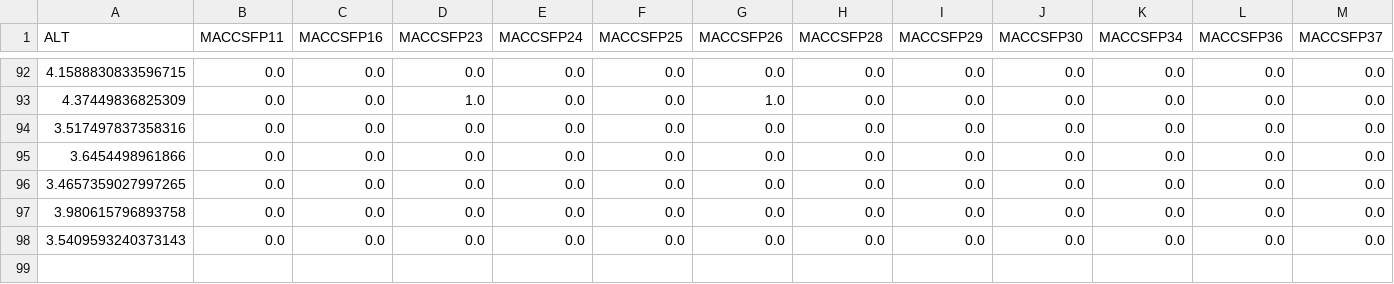
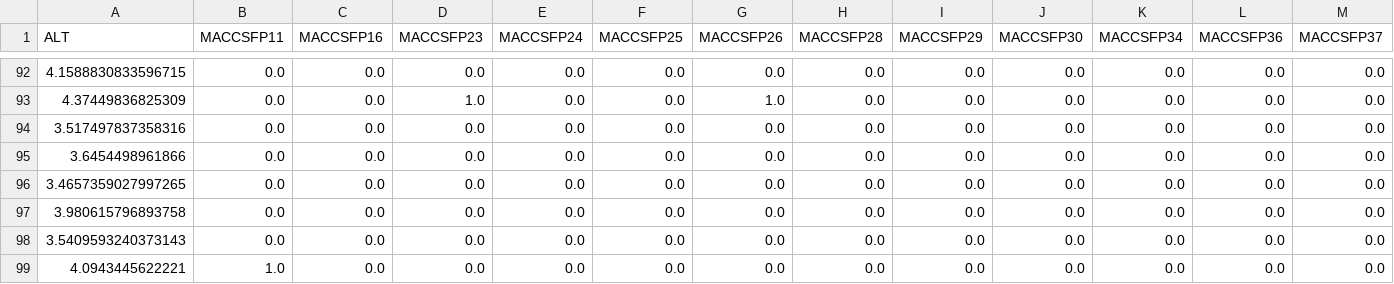
Before and after one commit to DawidSzczerba/umwpl2021-hepatoxicity-prediction, a CSV file: data/alt_maccsfp_after_preprocessing.csv, drawn as a sheet; only a part is shown, gaps mark what is left out; rows hold the shown columns only; the diff names each change by its address in the sheet, - before the commit and + after, or states it on an @@ line.

```diff
--- a/data/alt_maccsfp_after_preprocessing.csv
+++ b/data/alt_maccsfp_after_preprocessing.csv
+row 99: 4.0943445622221 | 1.0 | 0.0 | 0.0 | 0.0 | 0.0 | 0.0 | 0.0 | 0.0 | 0.0 | 0.0 | 0.0 | 0.0
```
Also changed, not shown: 6 other files.
